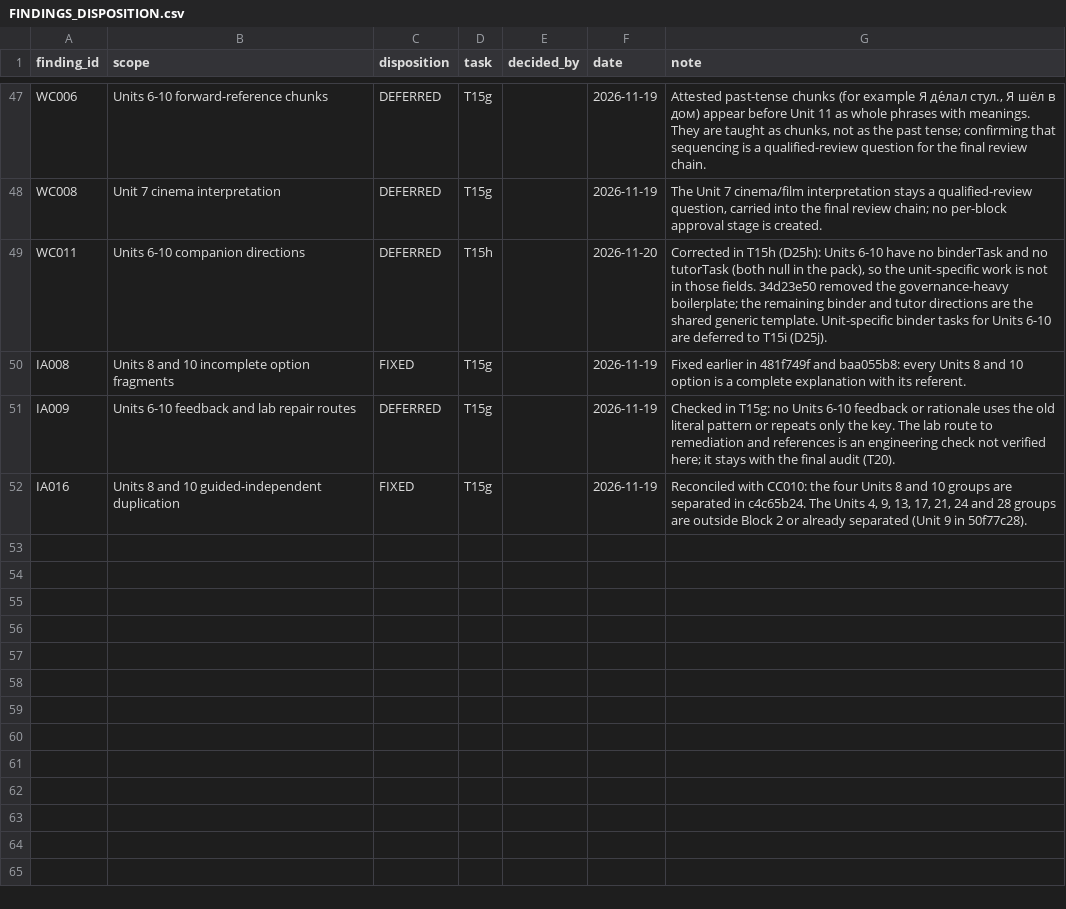
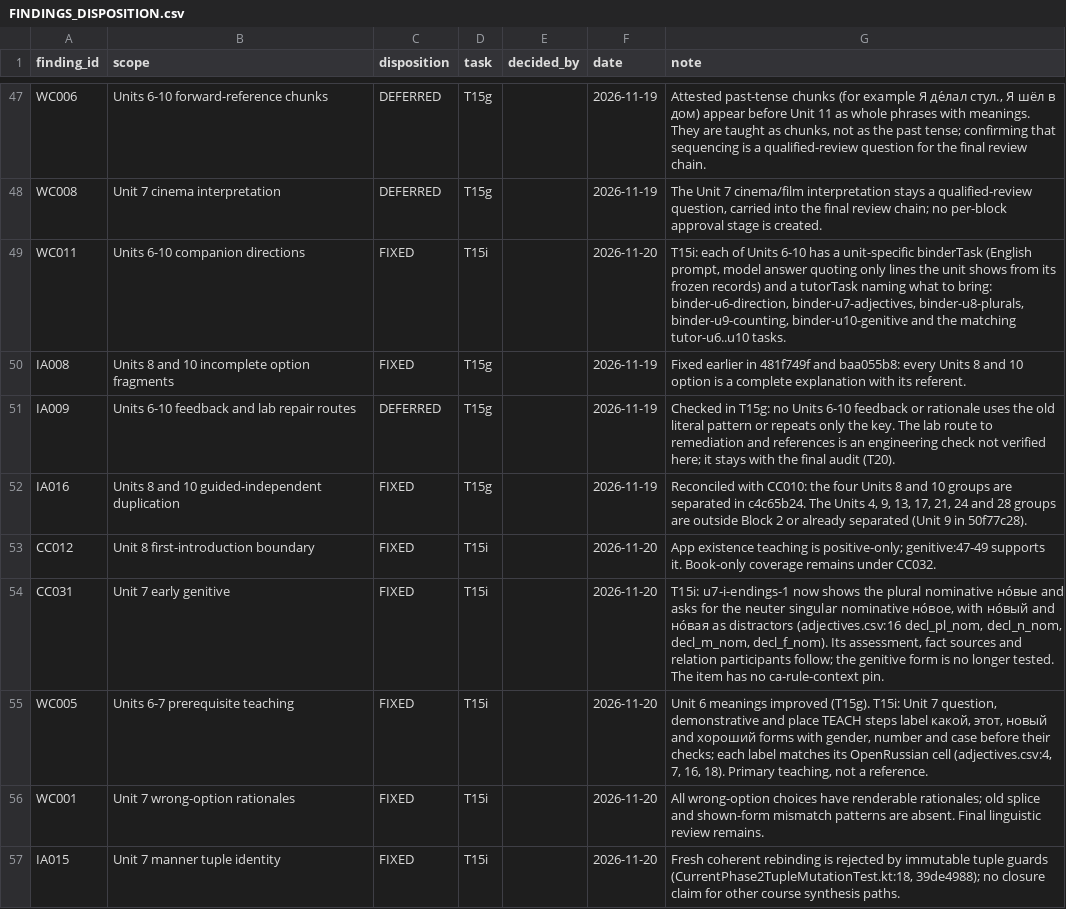
Before and after one commit to justinkulka-lang/russian-companion, a CSV file: audit/FINDINGS_DISPOSITION.csv, drawn as a sheet; only a part is shown, gaps mark what is left out; the diff covers the shown part only.

```diff
--- a/audit/FINDINGS_DISPOSITION.csv
+++ b/audit/FINDINGS_DISPOSITION.csv
@@ -48,3 +48,3 @@ WC006,Units 6-10 forward-reference chunks,DEFERRED,T15g,,2026-11-19,"Attested pa
 WC008,Unit 7 cinema interpretation,DEFERRED,T15g,,2026-11-19,"The Unit 7 cinema/film interpretation stays a qualified-review question, carried into the final review chain; no per-block approval stage is created."
-WC011,Units 6-10 companion directions,DEFERRED,T15h,,2026-11-20,"Corrected in T15h (D25h): Units 6-10 have no binderTask and no tutorTask (both null in the pack), so the unit-specific work is not in those fields. 34d23e50 removed the governance-heavy boilerplate; the remaining binder and tutor directions are the shared generic template. Unit-specific binder tasks for Units 6-10 are deferred to T15i (D25j)."
+WC011,Units 6-10 companion directions,FIXED,T15i,,2026-11-20,"T15i: each of Units 6-10 has a unit-specific binderTask (English prompt, model answer quoting only lines the unit shows from its frozen records) and a tutorTask naming what to bring: binder-u6-direction, binder-u7-adjectives, binder-u8-plurals, binder-u9-counting, binder-u10-genitive and the matching tutor-u6..u10 tasks."
 IA008,Units 8 and 10 incomplete option fragments,FIXED,T15g,,2026-11-19,Fixed earlier in 481f749f and baa055b8: every Units 8 and 10 option is a complete explanation with its referent.
@@ -52 +52,6 @@ IA009,Units 6-10 feedback and lab repair routes,DEFERRED,T15g,,2026-11-19,Checke
 IA016,Units 8 and 10 guided-independent duplication,FIXED,T15g,,2026-11-19,"Reconciled with CC010: the four Units 8 and 10 groups are separated in c4c65b24. The Units 4, 9, 13, 17, 21, 24 and 28 groups are outside Block 2 or already separated (Unit 9 in 50f77c28)."
+CC012,Unit 8 first-introduction boundary,FIXED,T15i,,2026-11-20,App existence teaching is positive-only; genitive:47-49 supports it. Book-only coverage remains under CC032.
+CC031,Unit 7 early genitive,FIXED,T15i,,2026-11-20,"T15i: u7-i-endings-1 now shows the plural nominative но́вые and asks for the neuter singular nominative но́вое, with но́вый and но́вая as distractors (adjectives.csv:16 decl_pl_nom, decl_n_nom, decl_m_nom, decl_f_nom). Its assessment, fact sources and relation participants follow; the genitive form is no longer tested. The item has no ca-rule-context pin."
+WC005,Units 6-7 prerequisite teaching,FIXED,T15i,,2026-11-20,"Unit 6 meanings improved (T15g). T15i: Unit 7 question, demonstrative and place TEACH steps label какой, этот, новый and хороший forms with gender, number and case before their checks; each label matches its OpenRussian cell (adjectives.csv:4, 7, 16, 18). Primary teaching, not a reference."
+WC001,Unit 7 wrong-option rationales,FIXED,T15i,,2026-11-20,All wrong-option choices have renderable rationales; old splice and shown-form mismatch patterns are absent. Final linguistic review remains.
+IA015,Unit 7 manner tuple identity,FIXED,T15i,,2026-11-20,"Fresh coherent rebinding is rejected by immutable tuple guards (CurrentPhase2TupleMutationTest.kt:18, 39de4988); no closure claim for other course synthesis paths."
```
Also changed, not shown: 8 added rows and 2 edited cells elsewhere in this file, audit/cc036-binary-required-checks.csv, 1 other file.
